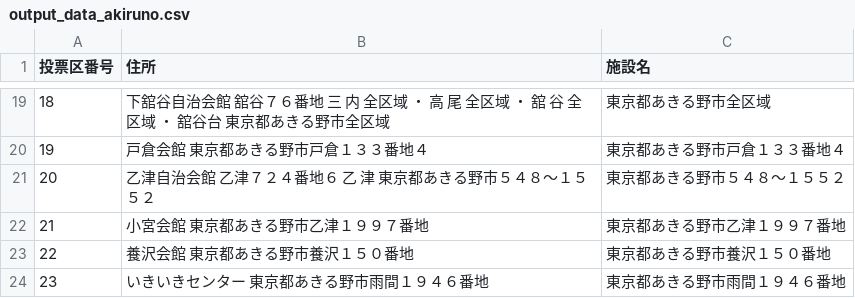
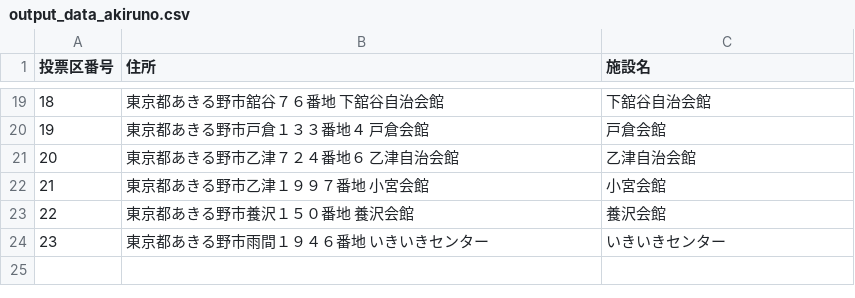
Before and after one commit to muzudho/election-helper, a CSV file: 2024_tokyo/vote_on_the_day/akiruno/output_data_akiruno.csv, drawn as a sheet; only a part is shown, gaps mark what is left out; the diff covers the shown part only.

```diff
--- a/2024_tokyo/vote_on_the_day/akiruno/output_data_akiruno.csv
+++ b/2024_tokyo/vote_on_the_day/akiruno/output_data_akiruno.csv
@@ -19,6 +19,6 @@
-18,下舘谷自治会館 舘谷７６番地 三 内 全区域 ・ 高 尾 全区域 ・ 舘 谷 全区域 ・ 舘谷台 東京都あきる野市全区域,東京都あきる野市全区域
-19,戸倉会館 東京都あきる野市戸倉１３３番地４,東京都あきる野市戸倉１３３番地４
-20,乙津自治会館 乙津７２４番地６ 乙 津 東京都あきる野市５４８～１５５２,東京都あきる野市５４８～１５５２
-21,小宮会館 東京都あきる野市乙津１９９７番地,東京都あきる野市乙津１９９７番地
-22,養沢会館 東京都あきる野市養沢１５０番地,東京都あきる野市養沢１５０番地
-23,いきいきセンター 東京都あきる野市雨間１９４６番地,東京都あきる野市雨間１９４６番地
+18,東京都あきる野市舘谷７６番地 下舘谷自治会館,下舘谷自治会館
+19,東京都あきる野市戸倉１３３番地４ 戸倉会館,戸倉会館
+20,東京都あきる野市乙津７２４番地６ 乙津自治会館,乙津自治会館
+21,東京都あきる野市乙津１９９７番地 小宮会館,小宮会館
+22,東京都あきる野市養沢１５０番地 養沢会館,養沢会館
+23,東京都あきる野市雨間１９４６番地 いきいきセンター,いきいきセンター
```
Also changed, not shown: 31 edited cells elsewhere in this file, 5 other files.
